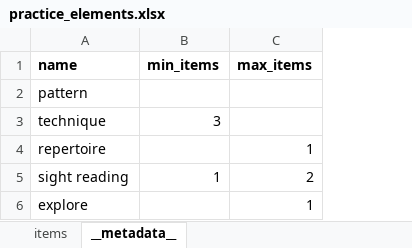
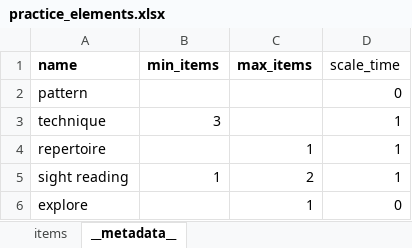
Before and after one commit to DC23/practice-randomiser, an Excel workbook: practice_elements.xlsx, sheet __metadata__, drawn as a sheet; values as stored, in another font and other column widths than the file's, no borders; charts and pictures not drawn; the diff names each change by its address in the sheet, - before the commit and + after, or states it on an @@ line.

Commit message:
updating time scaling so it is adjustable per-category via a metadata column 'scale_time'

```diff
--- a/practice_elements.xlsx (sheet __metadata__)
+++ b/practice_elements.xlsx (sheet __metadata__)
+column D (scale_time), rows 2-6: 0 | 1 | 1 | 1 | 0
```
Also changed, not shown: 3 other files.
